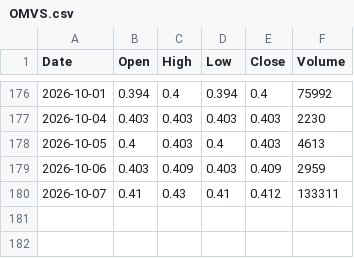
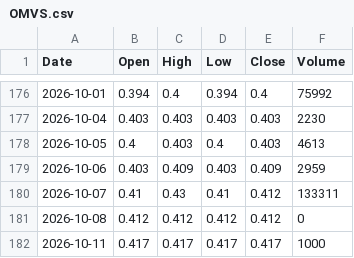
Before and after one commit to abdurahmanalaghbari-cpu/msx-edge, a CSV file: data/OMVS.csv, drawn as a sheet; only a part is shown, gaps mark what is left out.

```diff
--- a/data/OMVS.csv
+++ b/data/OMVS.csv
@@ -180 +180,3 @@ Date,Open,High,Low,Close,Volume
 2026-10-07,0.41,0.43,0.41,0.412,133311
+2026-10-08,0.412,0.412,0.412,0.412,0
+2026-10-11,0.417,0.417,0.417,0.417,1000
```
Also changed, not shown: data/BKMB.csv, data/MHAS.csv, 36 other files.
